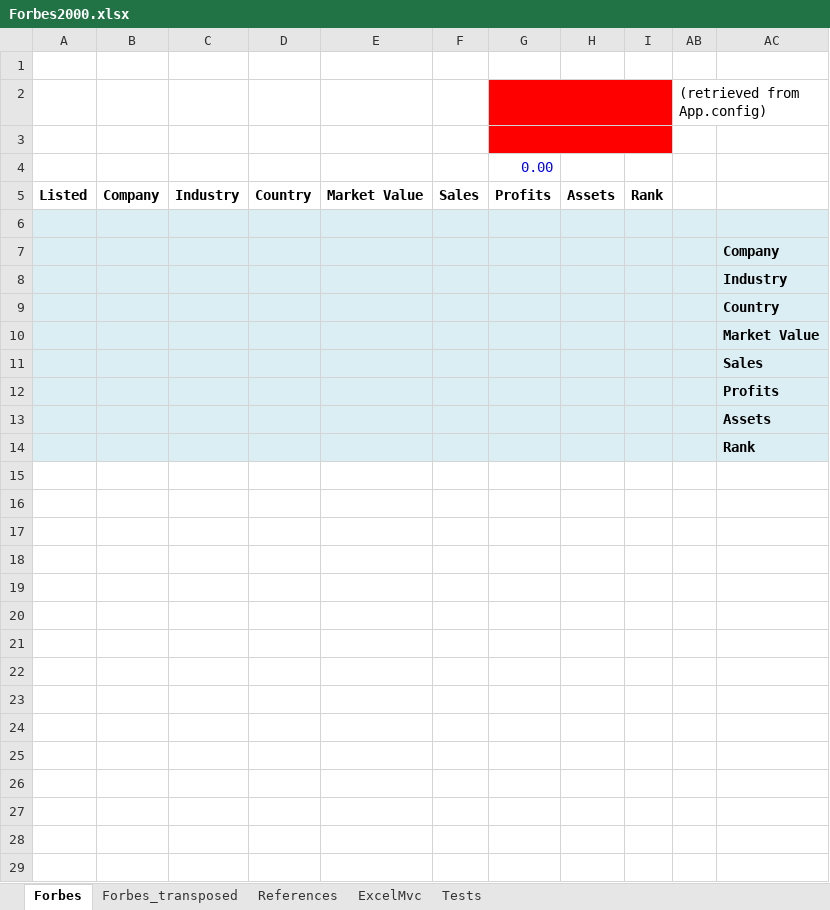
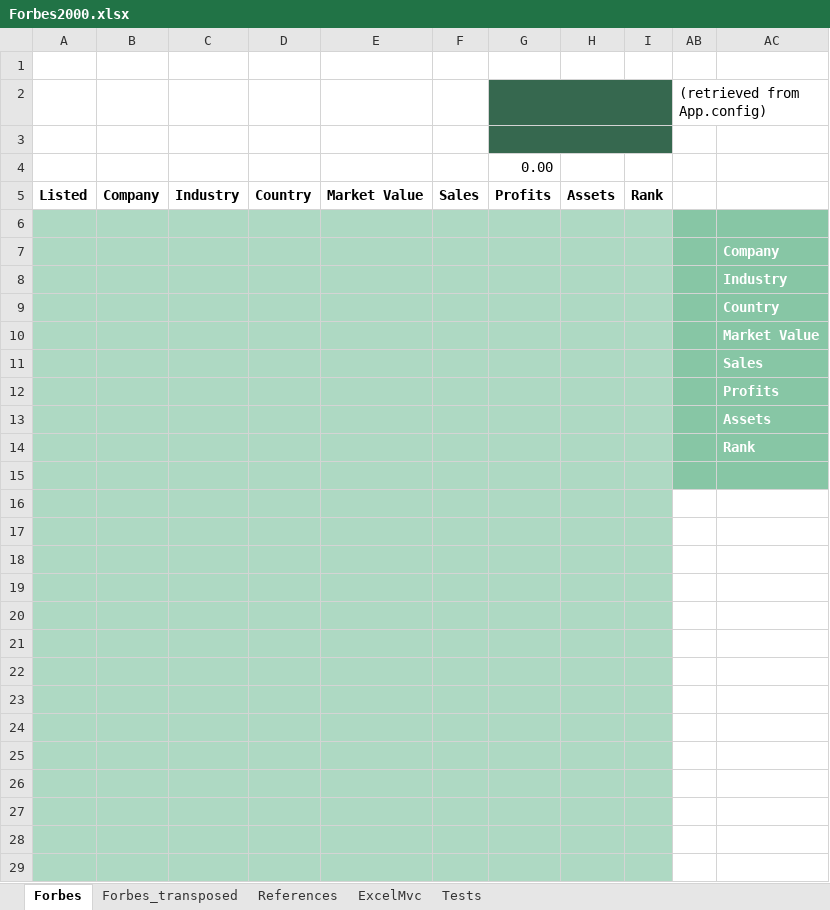
Before and after one commit to triaxia/ExcelMVC, an Excel workbook: Examples/Sample/Sample.Views/Forbes2000.xlsx, sheet Forbes, drawn as a sheet; only a part is shown; values as stored, in another font and other column widths than the file's, no borders; charts and pictures not drawn; the diff covers the shown part only; the diff names each change by its address in the sheet, - before the commit and + after, or states it on an @@ line.

Commit message:
Polished colors in Forbes sample application and added ExcelMVC labels in order to meet ExcelMVC design. Colors are greenish / redish, the former in order to meet Excel colorscheme, the latter used for emphasis.

```diff
--- a/Examples/Sample/Sample.Views/Forbes2000.xlsx (sheet Forbes)
+++ b/Examples/Sample/Sample.Views/Forbes2000.xlsx (sheet Forbes)
-G2:G3 fill: #FF0000
+G2:G3 fill: #36684F
-H2:I3 fill: none
+H2:I3 fill: #36684F
-G4 text colour: #0000FF
+G4 text colour: black
-A6:I14 fill: #DBEEF4
+A6:I14 fill: #AED9C3
-AB6:AC14 fill: #DBEEF4
+AB6:AC14 fill: #87C6A5
-AC7:AC14 text colour: black
+AC7:AC14 text colour: #FFFFFF
+row 15: (empty)
+row 16: (empty)
+row 17: (empty)
+row 18: (empty)
+row 19: (empty)
+row 20: (empty)
+row 21: (empty)
+row 22: (empty)
+row 23: (empty)
+row 24: (empty)
+row 25: (empty)
+row 26: (empty)
+row 27: (empty)
+row 28: (empty)
+row 29: (empty)
```
Also changed, not shown: 13 added rows elsewhere in this sheet, sheet ExcelMvc, sheet Forbes_transposed, sheet References, charts or pictures.
